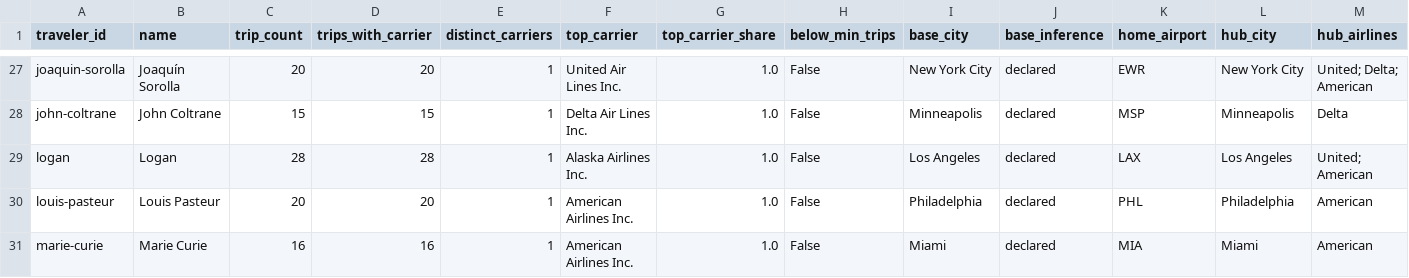
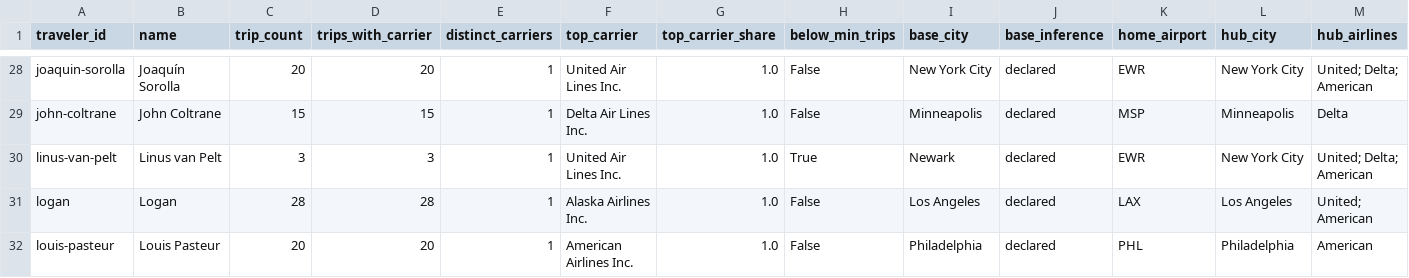
Before and after one commit to ivan-sepulveda/when-where, a CSV file: data/processed/multiple/traveler_tags.csv, drawn as a sheet; only a part is shown, gaps mark what is left out; the shorter side is filled out with more unchanged rows; rows hold the shown columns only; the diff covers the shown part only; the diff names each change by its address in the sheet, - before the commit and + after, or states it on an @@ line.

```diff
--- a/data/processed/multiple/traveler_tags.csv
+++ b/data/processed/multiple/traveler_tags.csv
+row 30: linus-van-pelt | Linus van Pelt | 3 | 3 | 1 | United Air Lines Inc. | 1.0 | True | Newark | declared | EWR | New York City | United; Delta; American
```
Also changed, not shown: 4 added rows elsewhere in this file, data/processed/multiple/traveler_entropy.csv, 10 other files.
